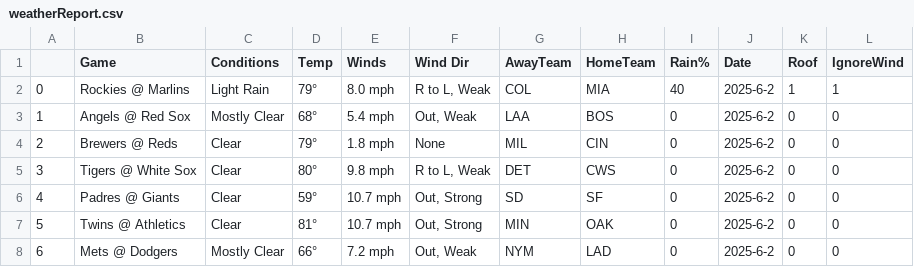
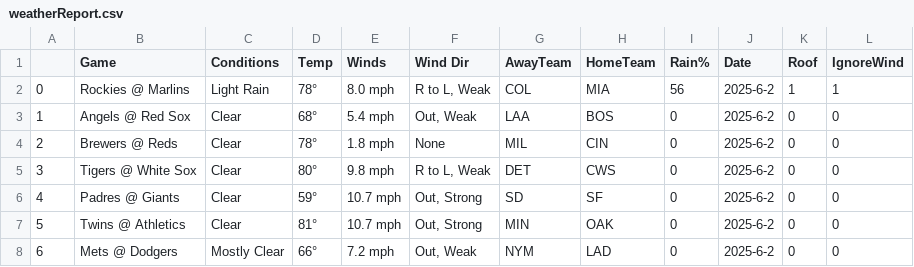
Before and after one commit to JonPGH/slateProj, a CSV file: Data/weatherReport.csv, drawn as a sheet.

```diff
--- a/Data/weatherReport.csv
+++ b/Data/weatherReport.csv
@@ -1,5 +1,5 @@
 ,Game,Conditions,Temp,Winds,Wind Dir,AwayTeam,HomeTeam,Rain%,Date,Roof,IgnoreWind
-0,Rockies  @  Marlins,Light Rain,79°,8.0 mph,"R to L, Weak",COL,MIA,40,2025-6-2,1,1
-1,Angels  @  Red Sox,Mostly Clear,68°,5.4 mph,"Out, Weak",LAA,BOS,0,2025-6-2,0,0
-2,Brewers  @  Reds,Clear,79°,1.8 mph,None,MIL,CIN,0,2025-6-2,0,0
+0,Rockies  @  Marlins,Light Rain,78°,8.0 mph,"R to L, Weak",COL,MIA,56,2025-6-2,1,1
+1,Angels  @  Red Sox,Clear,68°,5.4 mph,"Out, Weak",LAA,BOS,0,2025-6-2,0,0
+2,Brewers  @  Reds,Clear,78°,1.8 mph,None,MIL,CIN,0,2025-6-2,0,0
 3,Tigers  @  White Sox,Clear,80°,9.8 mph,"R to L, Weak",DET,CWS,0,2025-6-2,0,0
```
Also changed, not shown: Data/Tableau_DailyHitterProj.csv, Data/Tableau_DailyPitcherProj.csv, 3 other files.
